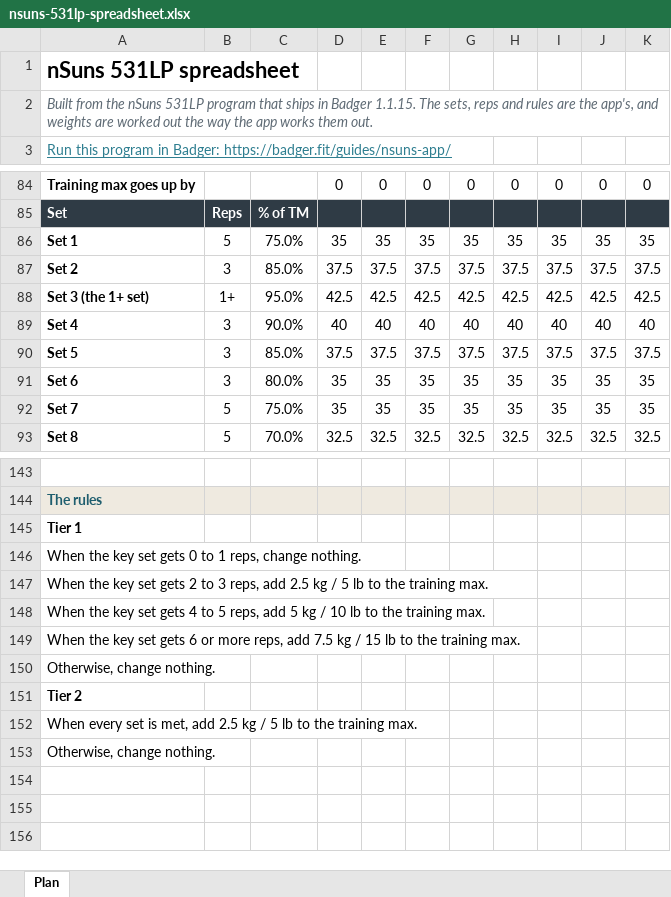
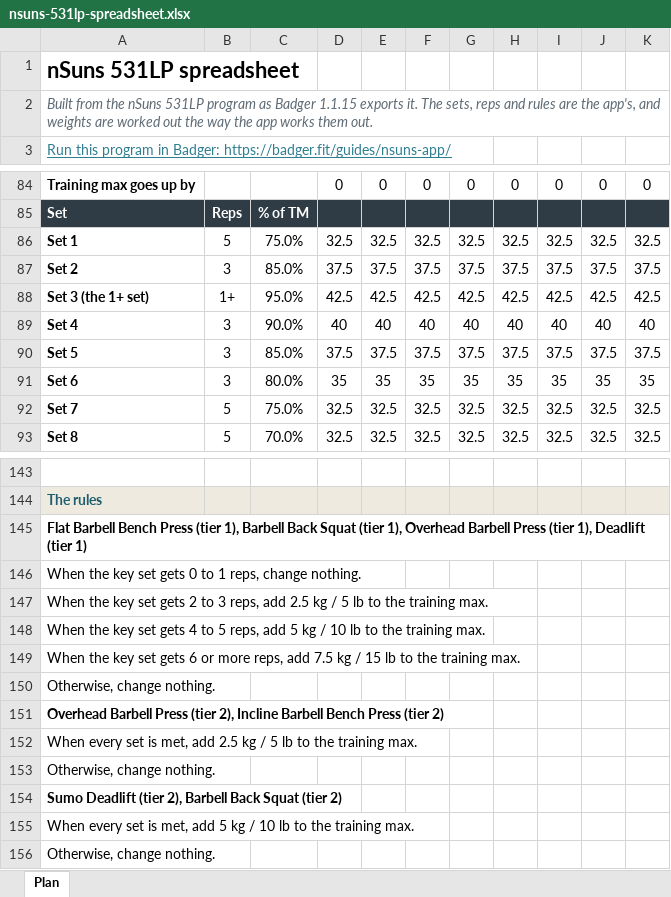
Before and after one commit to webron/badger-website, an Excel workbook: public/programs/sheets/nsuns-531lp-spreadsheet.xlsx, sheet Plan, drawn as a sheet; only a part is shown, gaps mark what is left out; values as stored, in another font and other column widths than the file's, no borders; removed rows and columns are numbered as before the commit, all else as after; the diff names each change by its address in the sheet, - before the commit and + after, or states it on an @@ line.

```diff
--- a/public/programs/sheets/nsuns-531lp-spreadsheet.xlsx (sheet Plan)
+++ b/public/programs/sheets/nsuns-531lp-spreadsheet.xlsx (sheet Plan)
-A2: …531LP program that ships in Badger 1.1.15. The sets,…
+A2: …531LP program as Badger 1.1.15 exports it. The sets,…
-row 86: Set 1 | 5 | 75.0% | 35 | 35 | 35 | 35 | 35 | 35 | 35 | 35
+row 86: Set 1 | 5 | 75.0% | 32.5 | 32.5 | 32.5 | 32.5 | 32.5 | 32.5 | 32.5 | 32.5
-row 92: Set 7 | 5 | 75.0% | 35 | 35 | 35 | 35 | 35 | 35 | 35 | 35
+row 92: Set 7 | 5 | 75.0% | 32.5 | 32.5 | 32.5 | 32.5 | 32.5 | 32.5 | 32.5 | 32.5
-A145: Tier 1
+A145: Flat Barbell Bench Press (tier 1), Barbell Back Squat (tier 1), Overhead Barbell Press (tier 1), Deadlift (tier 1)
-A151: Tier 2
+A151: Overhead Barbell Press (tier 2), Incline Barbell Bench Press (tier 2)
+row 153: Otherwise, change nothing.
+row 154: Sumo Deadlift (tier 2), Barbell Back Squat (tier 2)
+row 155: When every set is met, add 5 kg / 10 lb to the training max.
```
Also changed, not shown: formulas that keep their value, public/programs/sheets/531-bbb-spreadsheet.xlsx, public/programs/sheets/gzclp-spreadsheet.xlsx, 23 other files.
